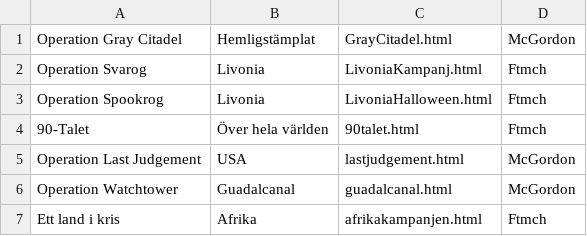
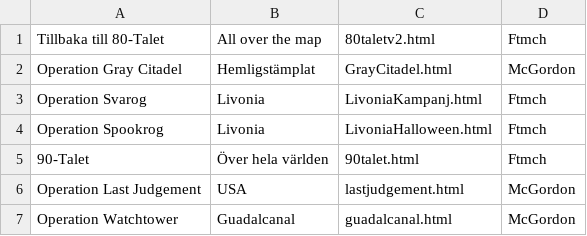
Before and after one commit to legionviking/web, a CSV file: mods/csv/previous.csv, drawn as a sheet; only a part is shown; the shorter side is filled out with more unchanged rows; the diff names each change by its address in the sheet, - before the commit and + after, or states it on an @@ line.

```diff
--- a/mods/csv/previous.csv
+++ b/mods/csv/previous.csv
+row 1: Tillbaka till 80-Talet | All over the map | 80taletv2.html | Ftmch
```
Also changed, not shown: 5 other files.
